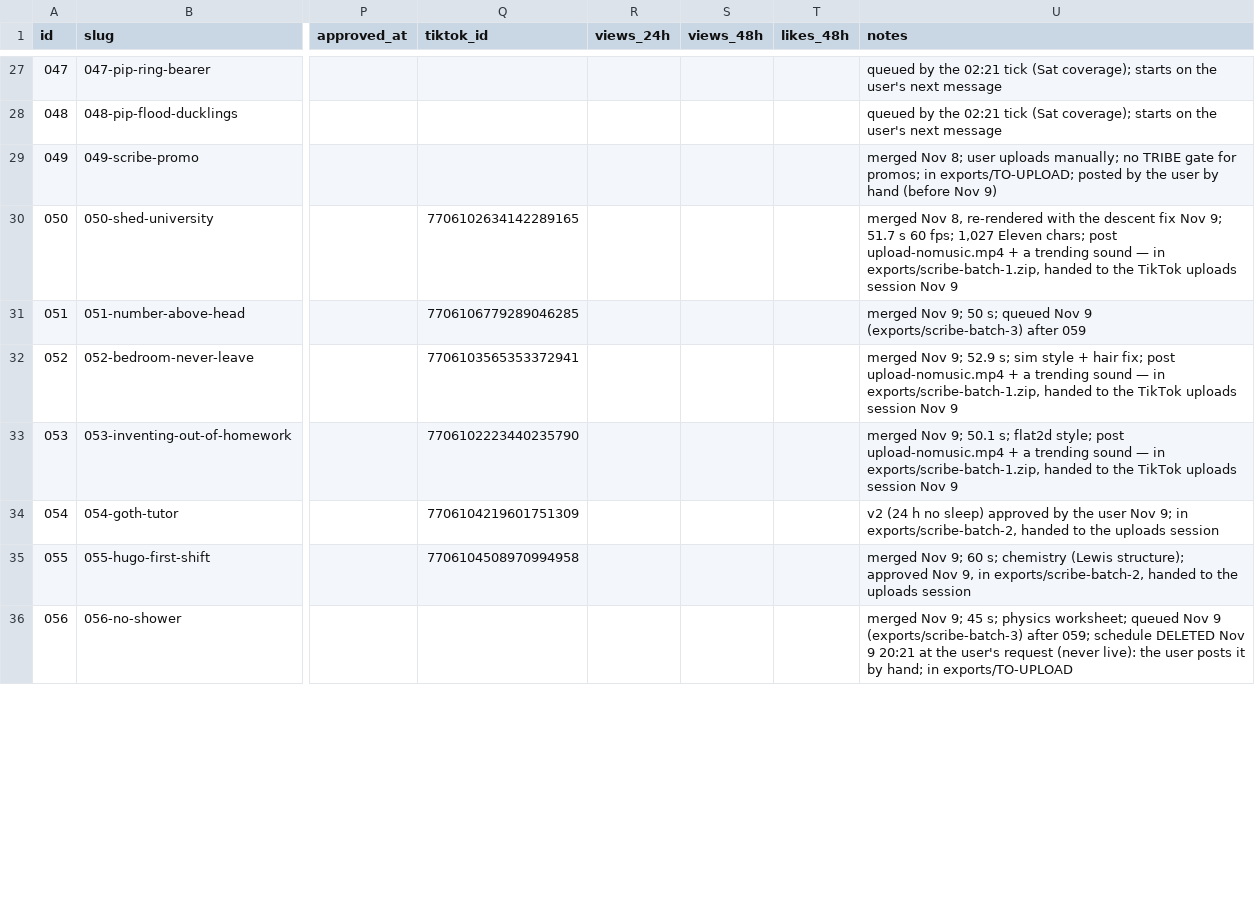
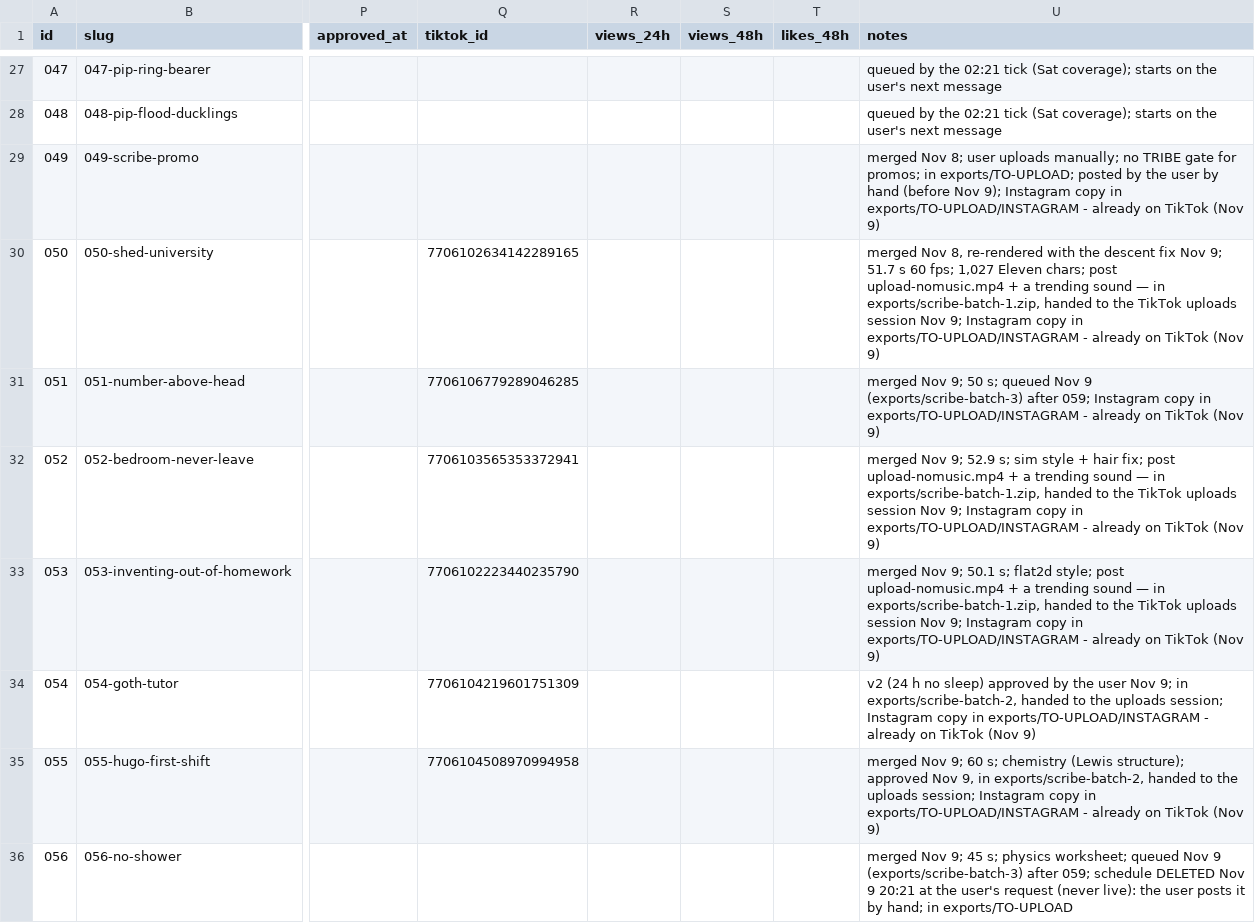
Before and after one commit to dylann4500/EDStudio, a CSV file: ops/ledger.csv, drawn as a sheet; only a part is shown, gaps mark what is left out; the diff covers the shown part only; the diff names each change by its address in the sheet, - before the commit and + after, or states it on an @@ line.

```diff
--- a/ops/ledger.csv
+++ b/ops/ledger.csv
-U29 (notes): …(before Nov 9)
+U29 (notes): …(before Nov 9); Instagram copy in exports/TO-UPLOAD/INSTAGRAM - already on TikTok (Nov 9)
-U30 (notes): …session Nov 9
+U30 (notes): …session Nov 9; Instagram copy in exports/TO-UPLOAD/INSTAGRAM - already on TikTok (Nov 9)
-U31 (notes): …(exports/scribe-batch-3) after 059
+U31 (notes): …(exports/scribe-batch-3) after 059; Instagram copy in exports/TO-UPLOAD/INSTAGRAM - already on TikTok (Nov 9)
-U32 (notes): …session Nov 9
+U32 (notes): …session Nov 9; Instagram copy in exports/TO-UPLOAD/INSTAGRAM - already on TikTok (Nov 9)
-U33 (notes): …session Nov 9
+U33 (notes): …session Nov 9; Instagram copy in exports/TO-UPLOAD/INSTAGRAM - already on TikTok (Nov 9)
-U34 (notes): …the uploads session
+U34 (notes): …the uploads session; Instagram copy in exports/TO-UPLOAD/INSTAGRAM - already on TikTok (Nov 9)
-U35 (notes): …the uploads session
+U35 (notes): …the uploads session; Instagram copy in exports/TO-UPLOAD/INSTAGRAM - already on TikTok (Nov 9)
```
Also changed, not shown: 3 added rows and 37 edited cells elsewhere in this file, 2 other files.
